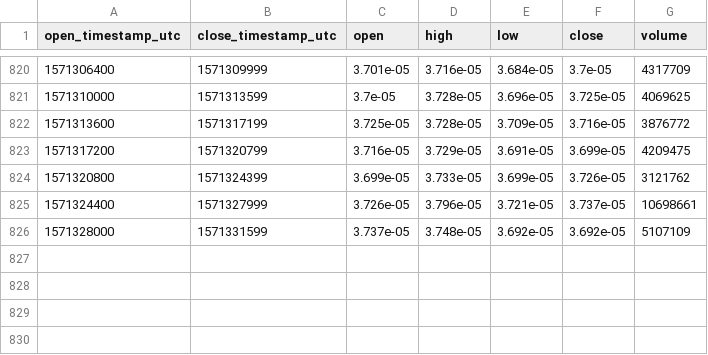
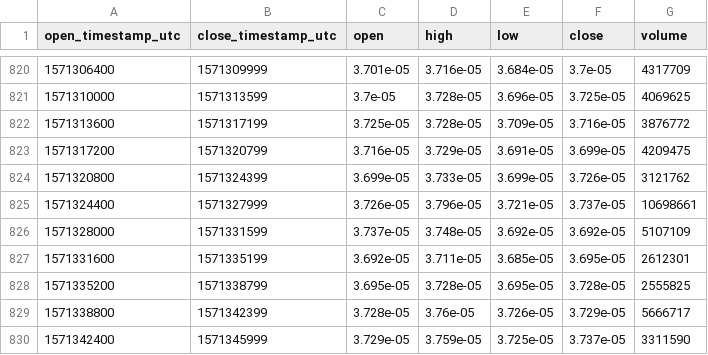
Before and after one commit to cryptobigbro/bitmex-XRPZ19, a CSV file: bitmex-XRPZ19-1h.csv, drawn as a sheet; only a part is shown, gaps mark what is left out.

Commit message:
Update OHLCV data.

```diff
--- a/bitmex-XRPZ19-1h.csv
+++ b/bitmex-XRPZ19-1h.csv
@@ -826 +826,5 @@ open_timestamp_utc,close_timestamp_utc,open,high,low,close,volume
 1571328000,1571331599,3.737e-05,3.748e-05,3.692e-05,3.692e-05,5107109
+1571331600,1571335199,3.692e-05,3.711e-05,3.685e-05,3.695e-05,2612301
+1571335200,1571338799,3.695e-05,3.728e-05,3.695e-05,3.728e-05,2555825
+1571338800,1571342399,3.728e-05,3.76e-05,3.726e-05,3.729e-05,5666717
+1571342400,1571345999,3.729e-05,3.759e-05,3.725e-05,3.737e-05,3311590
```
Also changed, not shown: 1 other file.
